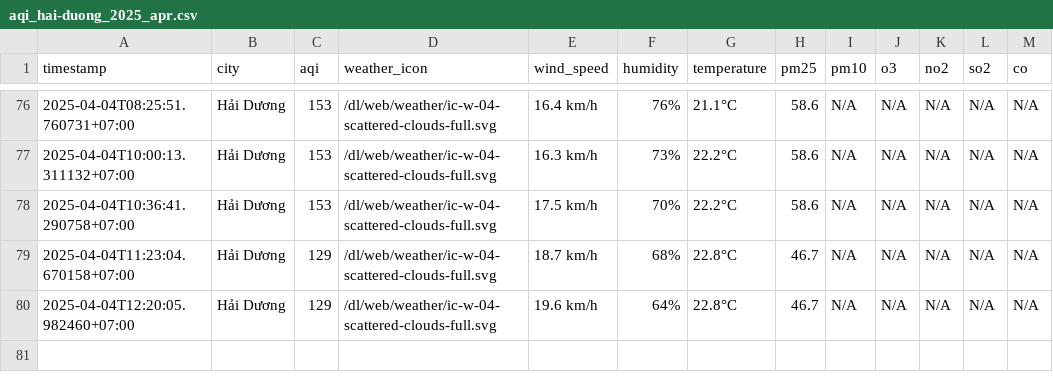
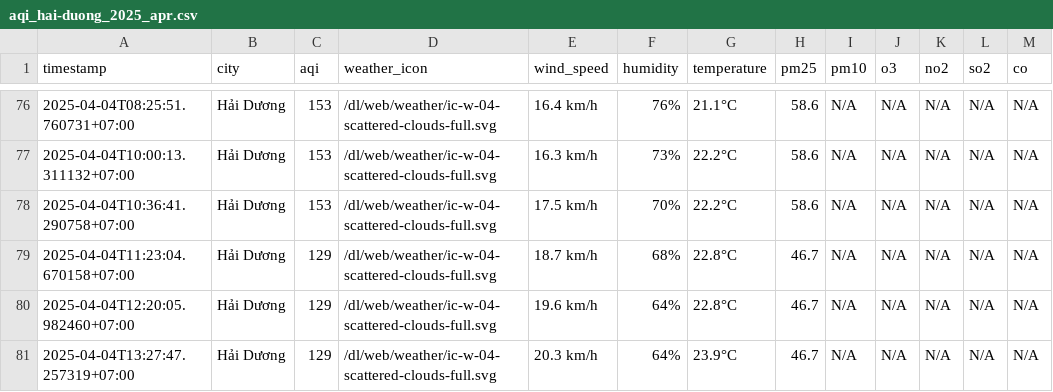
Before and after one commit to dothang08/thu_nghiem, a CSV file: result/hai-duong/aqi_hai-duong_2025_apr.csv, drawn as a sheet; only a part is shown, gaps mark what is left out.

```diff
--- a/result/hai-duong/aqi_hai-duong_2025_apr.csv
+++ b/result/hai-duong/aqi_hai-duong_2025_apr.csv
@@ -80 +80,2 @@ timestamp,city,aqi,weather_icon,wind_speed,humidity,temperature,pm25,pm10,o3,no2
 2025-04-04T12:20:05.982460+07:00,Hải Dương,129,/dl/web/weather/ic-w-04-scattered-clouds-full.svg,19.6 km/h,64%,22.8°C,46.7,N/A,N/A,N/A,N/A,N/A
+2025-04-04T13:27:47.257319+07:00,Hải Dương,129,/dl/web/weather/ic-w-04-scattered-clouds-full.svg,20.3 km/h,64%,23.9°C,46.7,N/A,N/A,N/A,N/A,N/A
```
Also changed, not shown: aqi_selected_cities.csv, result/bac-ninh/aqi_bac-ninh_2025_apr.csv, 10 other files.
